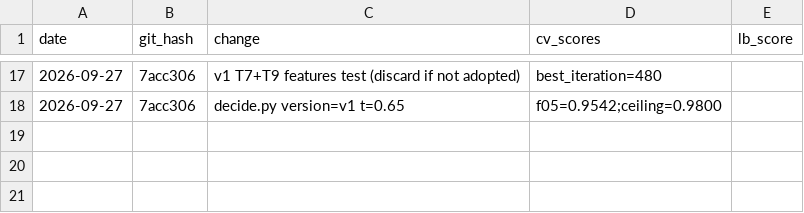
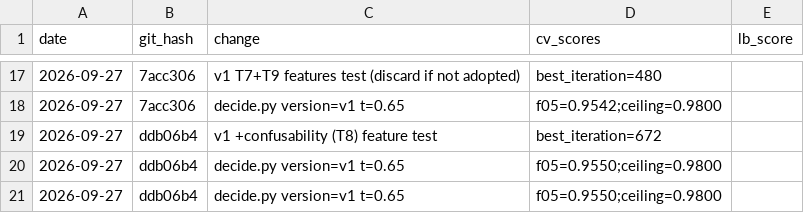
Before and after one commit to DashDSML/amazon-ml-2026, a CSV file: experiments/log.csv, drawn as a sheet; only a part is shown, gaps mark what is left out; the diff names each change by its address in the sheet, - before the commit and + after, or states it on an @@ line.

```diff
--- a/experiments/log.csv
+++ b/experiments/log.csv
+row 19: 2026-09-27 | ddb06b4 | v1 +confusability (T8) feature test | best_iteration=672
+row 20: 2026-09-27 | ddb06b4 | decide.py version=v1 t=0.65 | f05=0.9550;ceiling=0.9800
+row 21: 2026-09-27 | ddb06b4 | decide.py version=v1 t=0.65 | f05=0.9550;ceiling=0.9800
```
Also changed, not shown: 3 other files.
